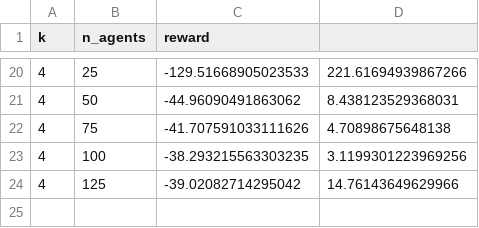
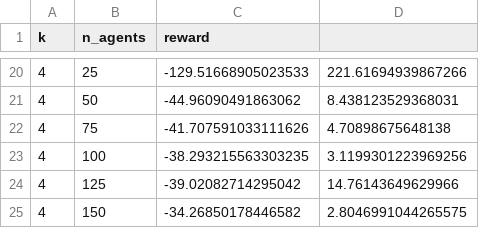
Before and after one commit to katetolstaya/multiagent_gnn_policies, a CSV file: results/n.csv, drawn as a sheet; only a part is shown, gaps mark what is left out.

```diff
--- a/results/n.csv
+++ b/results/n.csv
@@ -24 +24,2 @@ k, n_agents, reward
 4, 125, -39.02082714295042, 14.76143649629966
+4, 150, -34.26850178446582, 2.8046991044265575
```
Also changed, not shown: 4 other files.
